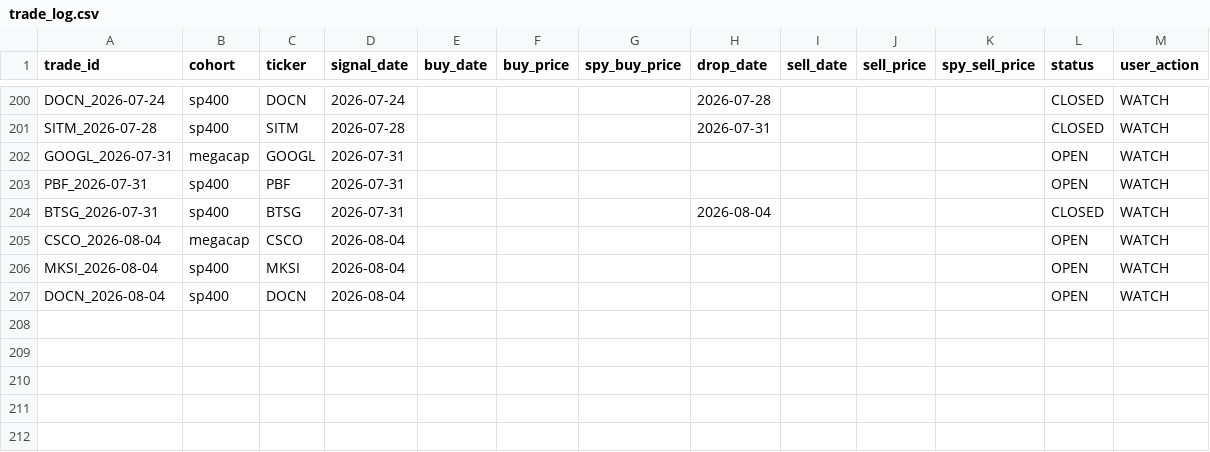
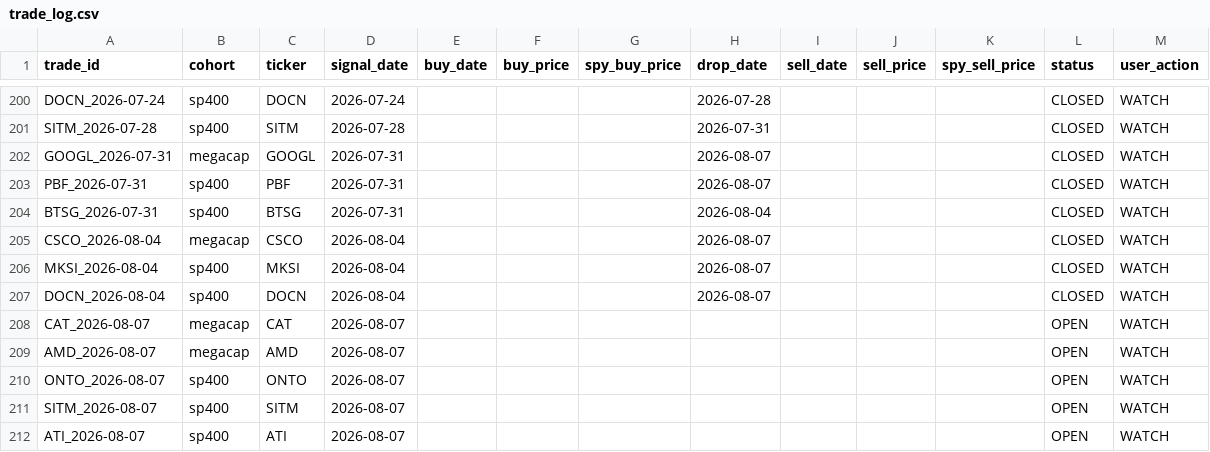
Before and after one commit to zacseidel/momentum, a CSV file: data/trade_log.csv, drawn as a sheet; only a part is shown, gaps mark what is left out.

```diff
--- a/data/trade_log.csv
+++ b/data/trade_log.csv
@@ -201,7 +201,12 @@ DOCN_2026-07-24,sp400,DOCN,2026-07-24,,,,2026-07-28,,,,CLOSED,WATCH
 SITM_2026-07-28,sp400,SITM,2026-07-28,,,,2026-07-31,,,,CLOSED,WATCH
-GOOGL_2026-07-31,megacap,GOOGL,2026-07-31,,,,,,,,OPEN,WATCH
-PBF_2026-07-31,sp400,PBF,2026-07-31,,,,,,,,OPEN,WATCH
+GOOGL_2026-07-31,megacap,GOOGL,2026-07-31,,,,2026-08-07,,,,CLOSED,WATCH
+PBF_2026-07-31,sp400,PBF,2026-07-31,,,,2026-08-07,,,,CLOSED,WATCH
 BTSG_2026-07-31,sp400,BTSG,2026-07-31,,,,2026-08-04,,,,CLOSED,WATCH
-CSCO_2026-08-04,megacap,CSCO,2026-08-04,,,,,,,,OPEN,WATCH
-MKSI_2026-08-04,sp400,MKSI,2026-08-04,,,,,,,,OPEN,WATCH
-DOCN_2026-08-04,sp400,DOCN,2026-08-04,,,,,,,,OPEN,WATCH
+CSCO_2026-08-04,megacap,CSCO,2026-08-04,,,,2026-08-07,,,,CLOSED,WATCH
+MKSI_2026-08-04,sp400,MKSI,2026-08-04,,,,2026-08-07,,,,CLOSED,WATCH
+DOCN_2026-08-04,sp400,DOCN,2026-08-04,,,,2026-08-07,,,,CLOSED,WATCH
+CAT_2026-08-07,megacap,CAT,2026-08-07,,,,,,,,OPEN,WATCH
+AMD_2026-08-07,megacap,AMD,2026-08-07,,,,,,,,OPEN,WATCH
+ONTO_2026-08-07,sp400,ONTO,2026-08-07,,,,,,,,OPEN,WATCH
+SITM_2026-08-07,sp400,SITM,2026-08-07,,,,,,,,OPEN,WATCH
+ATI_2026-08-07,sp400,ATI,2026-08-07,,,,,,,,OPEN,WATCH
```
Also changed, not shown: data/option_log.csv, data/universe/change_log.csv, 9 other files.
